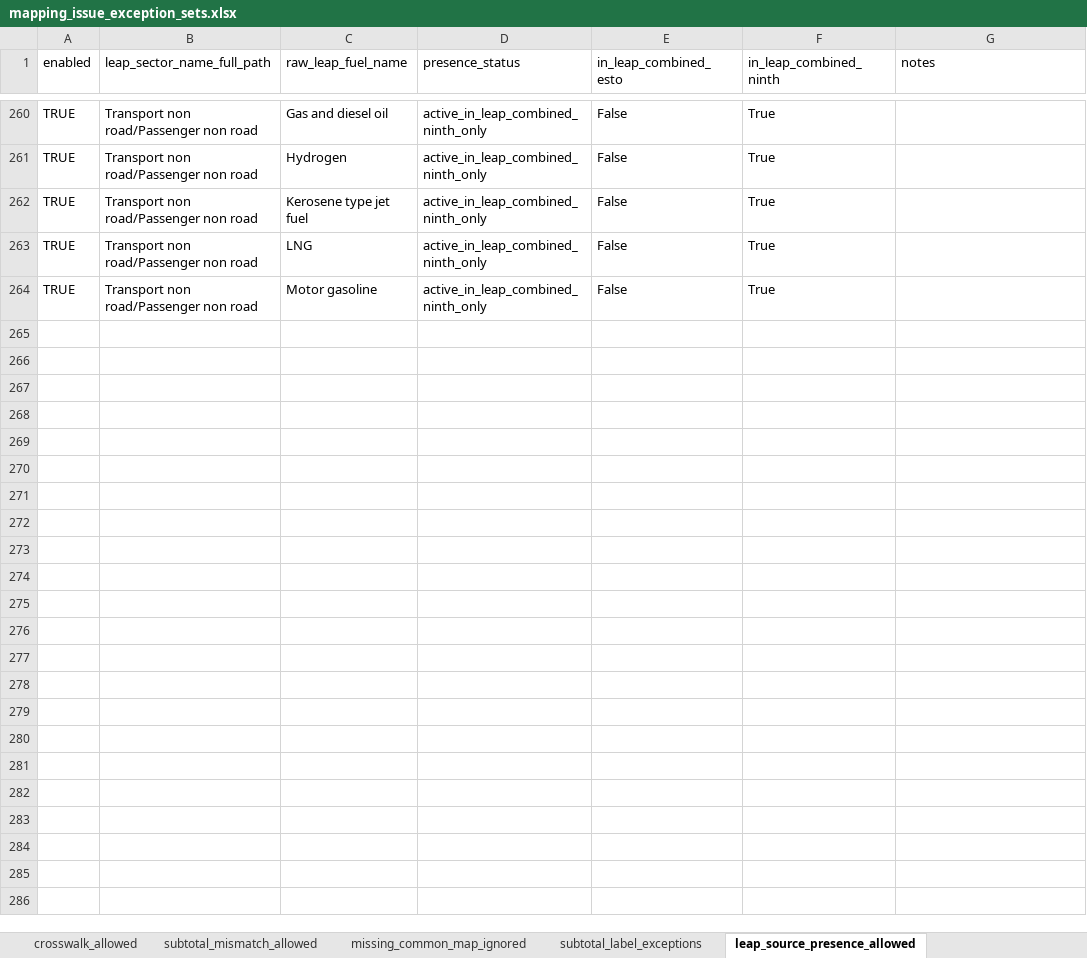
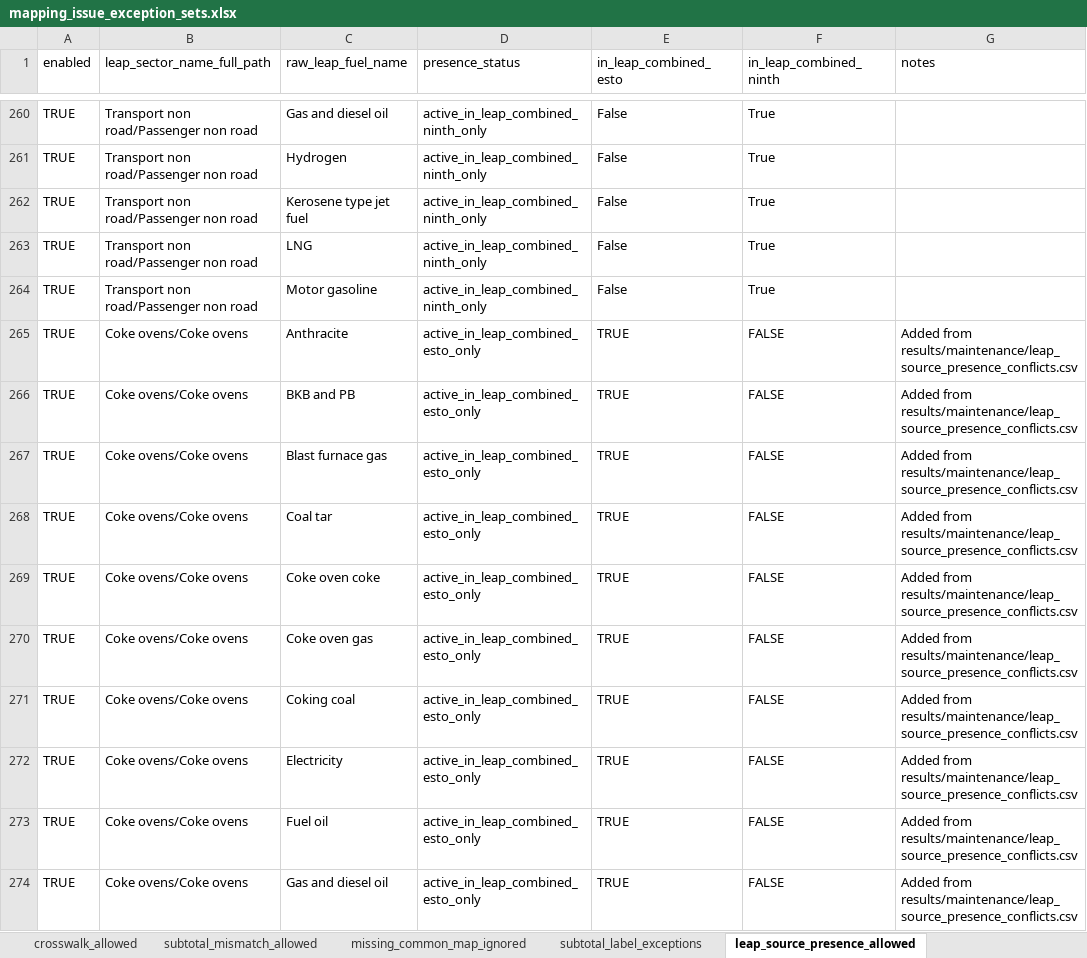
Before and after one commit to asia-pacific-energy-research-centre/leap_mappings, an Excel workbook: config/mapping_issue_exception_sets.xlsx, sheet leap_source_presence_allowed, drawn as a sheet; only a part is shown, gaps mark what is left out; values as stored, in another font and other column widths than the file's, no borders; the diff covers the shown part only; the diff names each change by its address in the sheet, - before the commit and + after, or states it on an @@ line.

Commit message:
codex: add subtotal preview and duplicate allowlists
Tests: python -m pytest -q tests/test_outlook_mapping_maintenance_workflow.py tests/test_build_energy_balance_relationships.py

```diff
--- a/config/mapping_issue_exception_sets.xlsx (sheet leap_source_presence_allowed)
+++ b/config/mapping_issue_exception_sets.xlsx (sheet leap_source_presence_allowed)
+row 265: TRUE | Coke ovens/Coke ovens | Anthracite | active_in_leap_combined_esto_only | TRUE | FALSE | Added from results/maintenance/leap_source_presence_conflicts.csv
+row 266: TRUE | Coke ovens/Coke ovens | BKB and PB | active_in_leap_combined_esto_only | TRUE | FALSE | Added from results/maintenance/leap_source_presence_conflicts.csv
+row 267: TRUE | Coke ovens/Coke ovens | Blast furnace gas | active_in_leap_combined_esto_only | TRUE | FALSE | Added from results/maintenance/leap_source_presence_conflicts.csv
+row 268: TRUE | Coke ovens/Coke ovens | Coal tar | active_in_leap_combined_esto_only | TRUE | FALSE | Added from results/maintenance/leap_source_presence_conflicts.csv
+row 269: TRUE | Coke ovens/Coke ovens | Coke oven coke | active_in_leap_combined_esto_only | TRUE | FALSE | Added from results/maintenance/leap_source_presence_conflicts.csv
+row 270: TRUE | Coke ovens/Coke ovens | Coke oven gas | active_in_leap_combined_esto_only | TRUE | FALSE | Added from results/maintenance/leap_source_presence_conflicts.csv
+row 271: TRUE | Coke ovens/Coke ovens | Coking coal | active_in_leap_combined_esto_only | TRUE | FALSE | Added from results/maintenance/leap_source_presence_conflicts.csv
+row 272: TRUE | Coke ovens/Coke ovens | Electricity | active_in_leap_combined_esto_only | TRUE | FALSE | Added from results/maintenance/leap_source_presence_conflicts.csv
+row 273: TRUE | Coke ovens/Coke ovens | Fuel oil | active_in_leap_combined_esto_only | TRUE | FALSE | Added from results/maintenance/leap_source_presence_conflicts.csv
+row 274: TRUE | Coke ovens/Coke ovens | Gas and diesel oil | active_in_leap_combined_esto_only | TRUE | FALSE | Added from results/maintenance/leap_source_presence_conflicts.csv
```
Also changed, not shown: 217 added rows elsewhere in this sheet, sheet display_names_exceptions, other sheet tabs, 7 other files.
